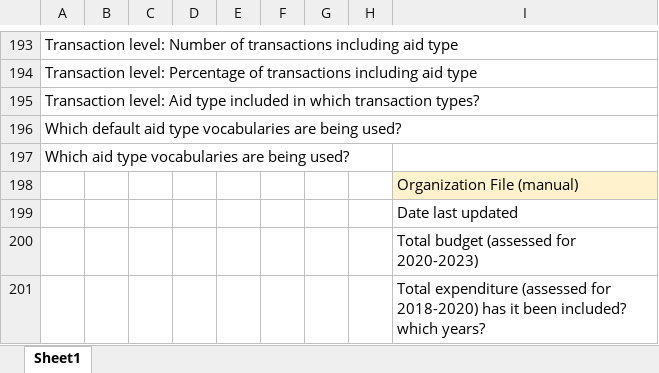
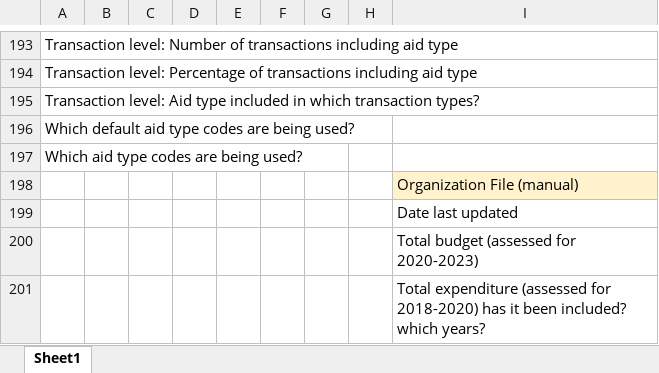
Before and after one commit to akmiller01/how-publishers-publish, an Excel workbook: template.xlsx, sheet Sheet1, drawn as a sheet; only a part is shown, gaps mark what is left out; values as stored, in another font and other column widths than the file's, no borders; the diff names each change by its address in the sheet, - before the commit and + after, or states it on an @@ line.

```diff
--- a/template.xlsx (sheet Sheet1)
+++ b/template.xlsx (sheet Sheet1)
-A196: …aid type vocabularies are being…
+A196: …aid type codes are being…
-A197: Which aid type vocabularies are being used?
+A197: Which aid type codes are being used?
```
Also changed, not shown: output/afdb/publisher.xlsx, 1 other file.
